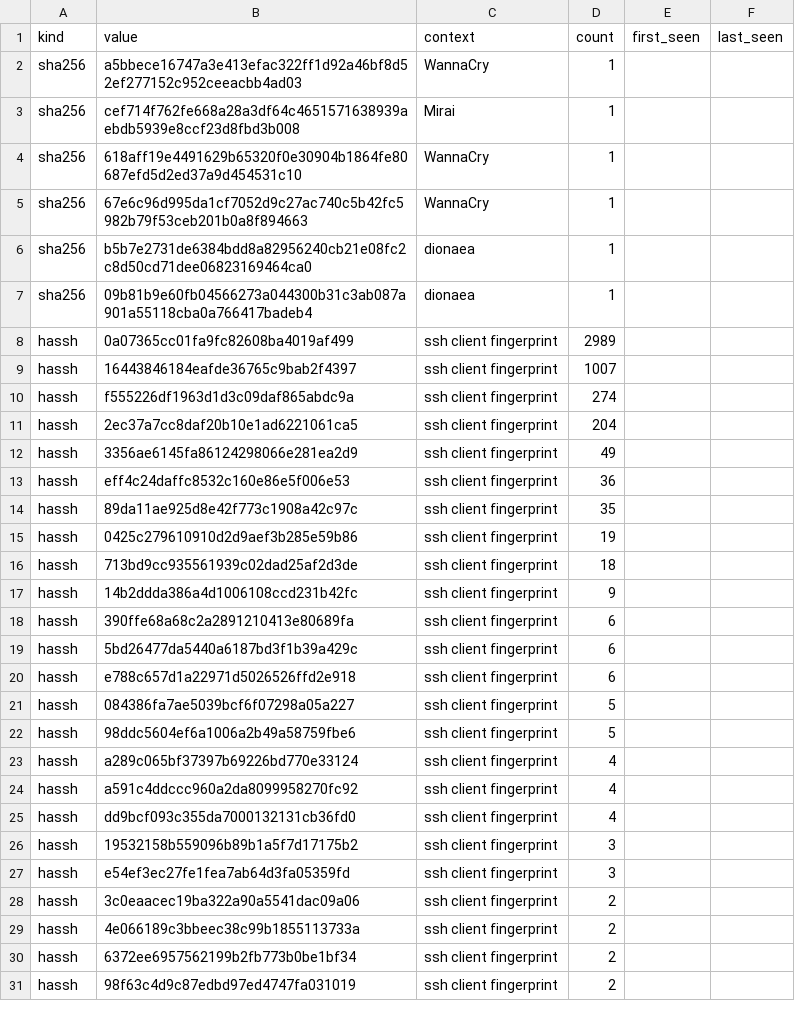
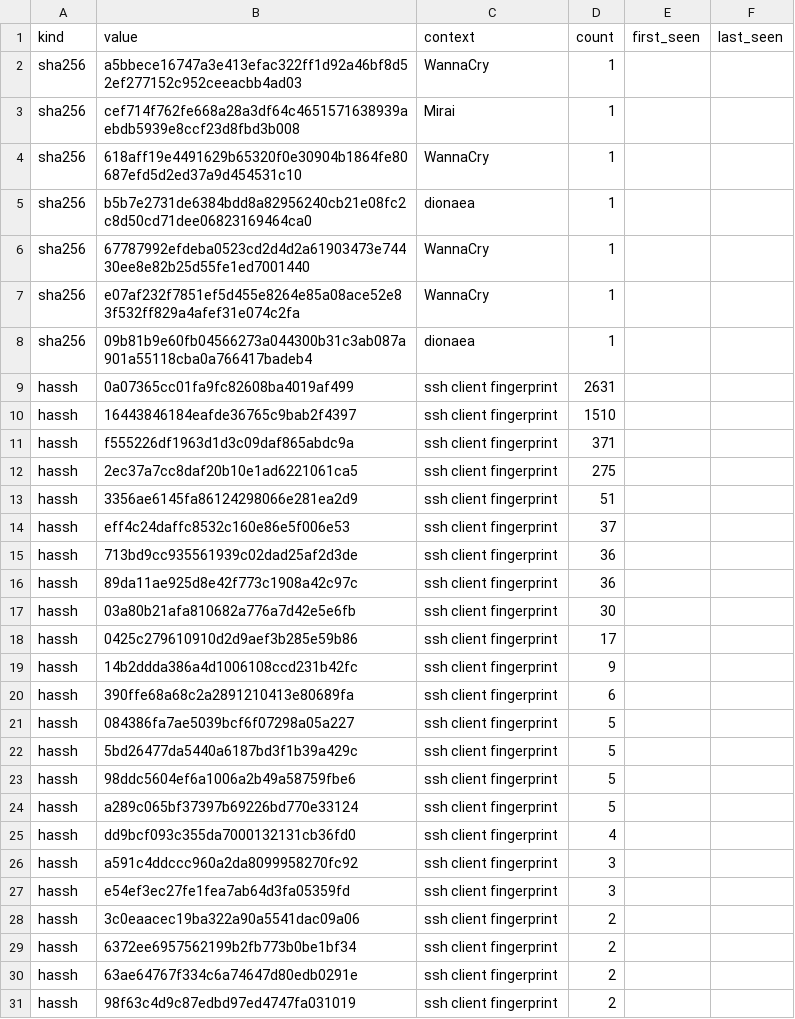
Before and after one commit to unerror/security, a CSV file: feeds/honeypot/iocs.csv, drawn as a sheet; only a part is shown; the diff covers the shown part only.

```diff
--- a/feeds/honeypot/iocs.csv
+++ b/feeds/honeypot/iocs.csv
@@ -4,28 +4,28 @@ sha256,cef714f762fe668a28a3df64c4651571638939aebdb5939e8ccf23d8fbd3b008,Mirai,1,
 sha256,618aff19e4491629b65320f0e30904b1864fe80687efd5d2ed37a9d454531c10,WannaCry,1,,
-sha256,67e6c96d995da1cf7052d9c27ac740c5b42fc5982b79f53ceb201b0a8f894663,WannaCry,1,,
 sha256,b5b7e2731de6384bdd8a82956240cb21e08fc2c8d50cd71dee06823169464ca0,dionaea,1,,
+sha256,67787992efdeba0523cd2d4d2a61903473e74430ee8e82b25d55fe1ed7001440,WannaCry,1,,
+sha256,e07af232f7851ef5d455e8264e85a08ace52e83f532ff829a4afef31e074c2fa,WannaCry,1,,
 sha256,09b81b9e60fb04566273a044300b31c3ab087a901a55118cba0a766417badeb4,dionaea,1,,
-hassh,0a07365cc01fa9fc82608ba4019af499,ssh client fingerprint,2989,,
-hassh,16443846184eafde36765c9bab2f4397,ssh client fingerprint,1007,,
-hassh,f555226df1963d1d3c09daf865abdc9a,ssh client fingerprint,274,,
-hassh,2ec37a7cc8daf20b10e1ad6221061ca5,ssh client fingerprint,204,,
-hassh,3356ae6145fa86124298066e281ea2d9,ssh client fingerprint,49,,
-hassh,eff4c24daffc8532c160e86e5f006e53,ssh client fingerprint,36,,
-hassh,89da11ae925d8e42f773c1908a42c97c,ssh client fingerprint,35,,
-hassh,0425c279610910d2d9aef3b285e59b86,ssh client fingerprint,19,,
-hassh,713bd9cc935561939c02dad25af2d3de,ssh client fingerprint,18,,
+hassh,0a07365cc01fa9fc82608ba4019af499,ssh client fingerprint,2631,,
+hassh,16443846184eafde36765c9bab2f4397,ssh client fingerprint,1510,,
+hassh,f555226df1963d1d3c09daf865abdc9a,ssh client fingerprint,371,,
+hassh,2ec37a7cc8daf20b10e1ad6221061ca5,ssh client fingerprint,275,,
+hassh,3356ae6145fa86124298066e281ea2d9,ssh client fingerprint,51,,
+hassh,eff4c24daffc8532c160e86e5f006e53,ssh client fingerprint,37,,
+hassh,713bd9cc935561939c02dad25af2d3de,ssh client fingerprint,36,,
+hassh,89da11ae925d8e42f773c1908a42c97c,ssh client fingerprint,36,,
+hassh,03a80b21afa810682a776a7d42e5e6fb,ssh client fingerprint,30,,
+hassh,0425c279610910d2d9aef3b285e59b86,ssh client fingerprint,17,,
 hassh,14b2ddda386a4d1006108ccd231b42fc,ssh client fingerprint,9,,
 hassh,390ffe68a68c2a2891210413e80689fa,ssh client fingerprint,6,,
-hassh,5bd26477da5440a6187bd3f1b39a429c,ssh client fingerprint,6,,
-hassh,e788c657d1a22971d5026526ffd2e918,ssh client fingerprint,6,,
 hassh,084386fa7ae5039bcf6f07298a05a227,ssh client fingerprint,5,,
+hassh,5bd26477da5440a6187bd3f1b39a429c,ssh client fingerprint,5,,
 hassh,98ddc5604ef6a1006a2b49a58759fbe6,ssh client fingerprint,5,,
-hassh,a289c065bf37397b69226bd770e33124,ssh client fingerprint,4,,
-hassh,a591c4ddccc960a2da8099958270fc92,ssh client fingerprint,4,,
+hassh,a289c065bf37397b69226bd770e33124,ssh client fingerprint,5,,
 hassh,dd9bcf093c355da7000132131cb36fd0,ssh client fingerprint,4,,
-hassh,19532158b559096b89b1a5f7d17175b2,ssh client fingerprint,3,,
+hassh,a591c4ddccc960a2da8099958270fc92,ssh client fingerprint,3,,
 hassh,e54ef3ec27fe1fea7ab64d3fa05359fd,ssh client fingerprint,3,,
 hassh,3c0eaacec19ba322a90a5541dac09a06,ssh client fingerprint,2,,
-hassh,4e066189c3bbeec38c99b1855113733a,ssh client fingerprint,2,,
 hassh,6372ee6957562199b2fb773b0be1bf34,ssh client fingerprint,2,,
+hassh,63ae64767f334c6a74647d80edb0291e,ssh client fingerprint,2,,
 hassh,98f63c4d9c87edbd97ed4747fa031019,ssh client fingerprint,2,,
```
Also changed, not shown: 2 added rows, 2 removed rows and 2 edited cells elsewhere in this file, 16 other files.
